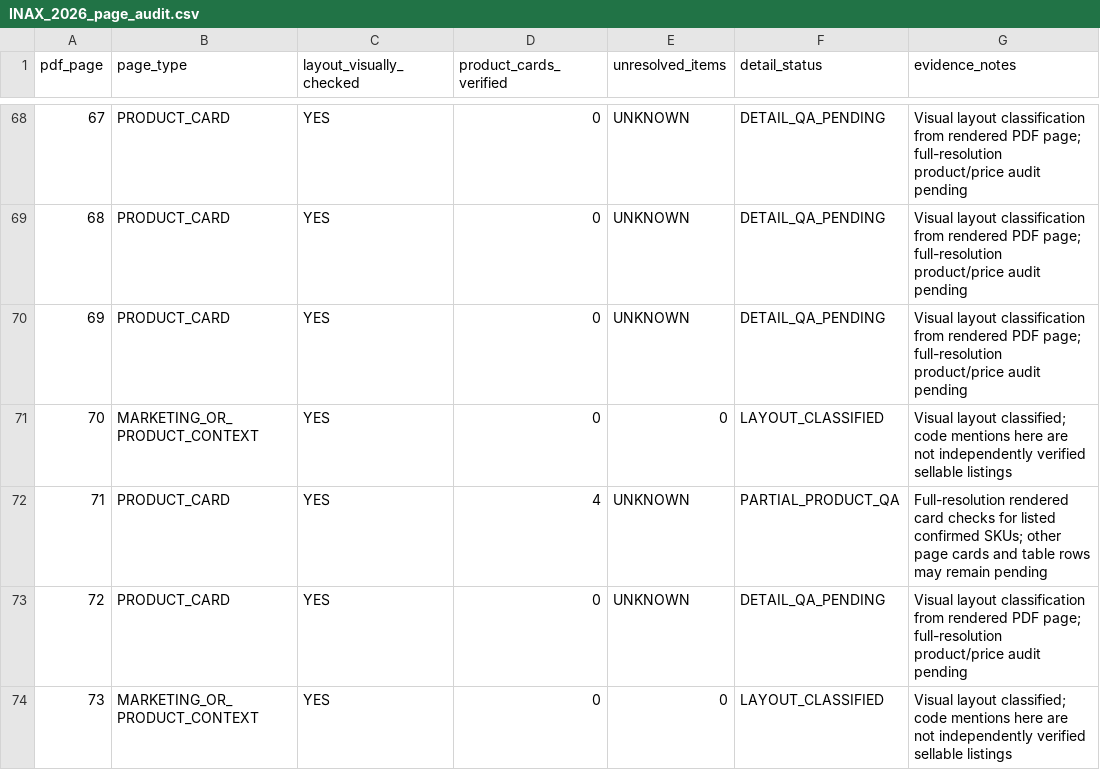
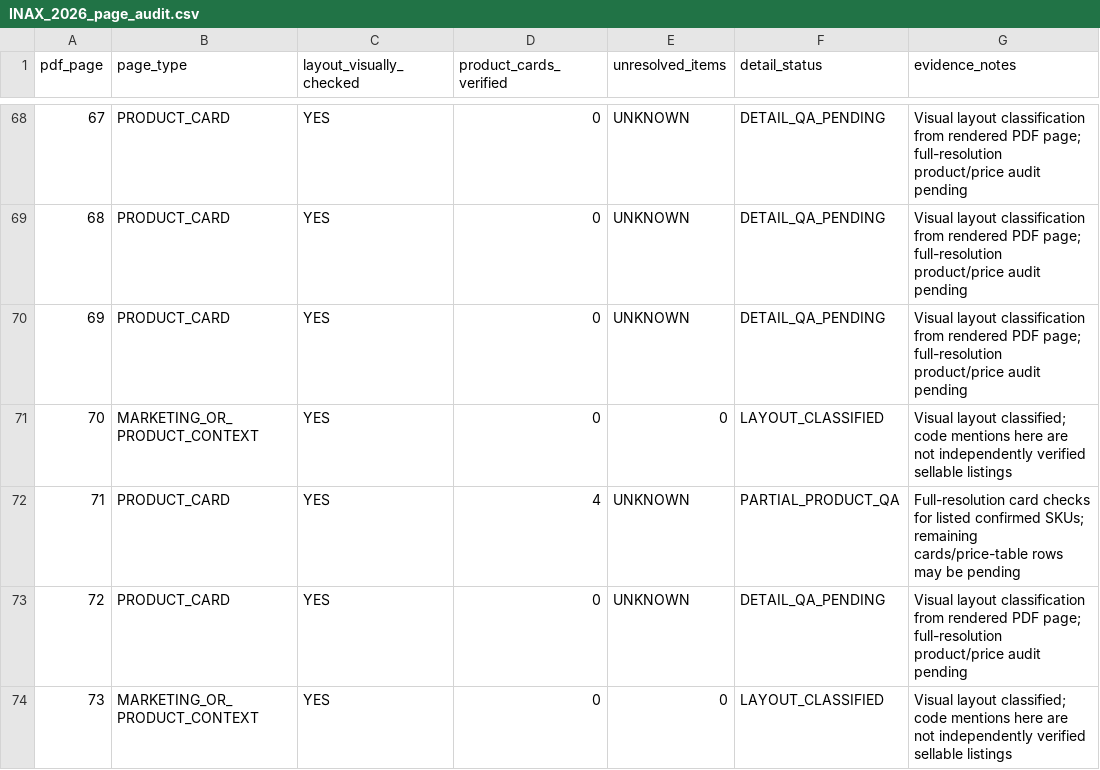
Before and after one commit to tranhuunguyenhuy-hue/dongphugia.com.vn, a CSV file: docs/catalogue/evidence/inax/INAX_2026_page_audit.csv, drawn as a sheet; only a part is shown, gaps mark what is left out; the diff covers the shown part only.

```diff
--- a/docs/catalogue/evidence/inax/INAX_2026_page_audit.csv
+++ b/docs/catalogue/evidence/inax/INAX_2026_page_audit.csv
@@ -71,3 +71,3 @@
 70,MARKETING_OR_PRODUCT_CONTEXT,YES,0,0,LAYOUT_CLASSIFIED,Visual layout classified; code mentions here are not independently verified sellable listings
-71,PRODUCT_CARD,YES,4,UNKNOWN,PARTIAL_PRODUCT_QA,Full-resolution rendered card checks for listed confirmed SKUs; other page cards and table rows may remain pending
+71,PRODUCT_CARD,YES,4,UNKNOWN,PARTIAL_PRODUCT_QA,Full-resolution card checks for listed confirmed SKUs; remaining cards/price-table rows may be pending
 72,PRODUCT_CARD,YES,0,UNKNOWN,DETAIL_QA_PENDING,Visual layout classification from rendered PDF page; full-resolution product/price audit pending
```
Also changed, not shown: 42 edited cells elsewhere in this file, docs/catalogue/evidence/inax/INAX_2026_products_verified.csv, 3 other files.
